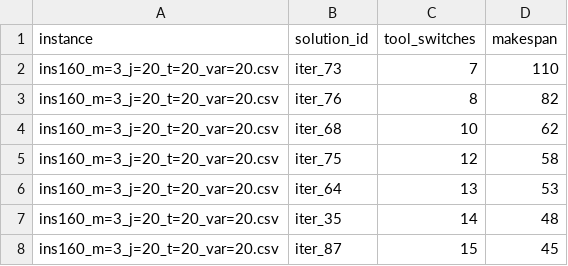
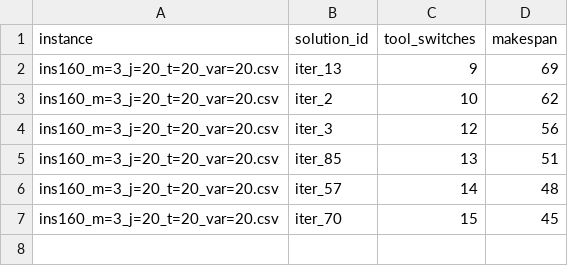
Before and after one commit to IgorFalco/ssp_npm_multi_obj, a CSV file: src/POO/results/pareto_wall_run_10.csv, drawn as a sheet.

```diff
--- a/src/POO/results/pareto_wall_run_10.csv
+++ b/src/POO/results/pareto_wall_run_10.csv
@@ -1,8 +1,7 @@
 instance,solution_id,tool_switches,makespan
-ins160_m=3_j=20_t=20_var=20.csv,iter_73,7,110
-ins160_m=3_j=20_t=20_var=20.csv,iter_76,8,82
-ins160_m=3_j=20_t=20_var=20.csv,iter_68,10,62
-ins160_m=3_j=20_t=20_var=20.csv,iter_75,12,58
-ins160_m=3_j=20_t=20_var=20.csv,iter_64,13,53
-ins160_m=3_j=20_t=20_var=20.csv,iter_35,14,48
-ins160_m=3_j=20_t=20_var=20.csv,iter_87,15,45
+ins160_m=3_j=20_t=20_var=20.csv,iter_13,9,69
+ins160_m=3_j=20_t=20_var=20.csv,iter_2,10,62
+ins160_m=3_j=20_t=20_var=20.csv,iter_3,12,56
+ins160_m=3_j=20_t=20_var=20.csv,iter_85,13,51
+ins160_m=3_j=20_t=20_var=20.csv,iter_57,14,48
+ins160_m=3_j=20_t=20_var=20.csv,iter_70,15,45
```
Also changed, not shown: src/POO/results/pareto_wall_run_2.csv, src/POO/results/pareto_wall_run_4.csv, 38 other files.
